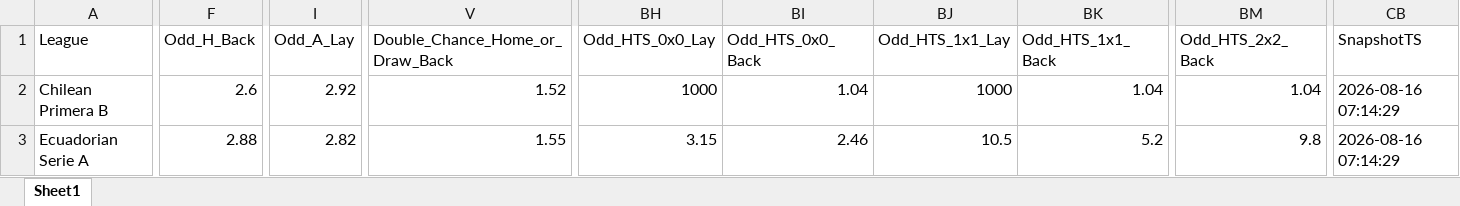
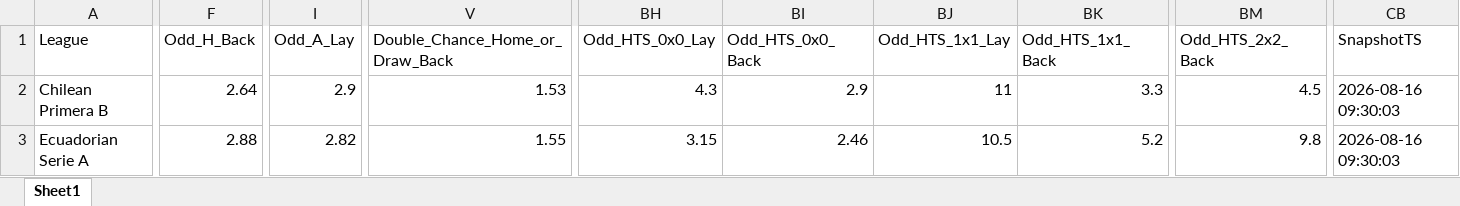
Before and after one commit to mtprado88/jogos_betfair, an Excel workbook: Jogos_do_Dia_Betfair_Back_Lay_2026-08-17.xlsx, sheet Sheet1, drawn as a sheet; only a part is shown, gaps mark what is left out; values as stored, in another font and other column widths than the file's, no borders; the diff covers the shown part only; the diff names each change by its address in the sheet, - before the commit and + after, or states it on an @@ line.

Commit message:
Atualizando o arquivo XLSX

```diff
--- a/Jogos_do_Dia_Betfair_Back_Lay_2026-08-17.xlsx (sheet Sheet1)
+++ b/Jogos_do_Dia_Betfair_Back_Lay_2026-08-17.xlsx (sheet Sheet1)
-F2 (Odd_H_Back): 2.6
+F2 (Odd_H_Back): 2.64
-I2 (Odd_A_Lay): 2.92
+I2 (Odd_A_Lay): 2.9
-V2 (Double_Chance_Home_or_Draw_Back): 1.52
+V2 (Double_Chance_Home_or_Draw_Back): 1.53
-BH2 (Odd_HTS_0x0_Lay): 1000
+BH2 (Odd_HTS_0x0_Lay): 4.3
-BI2 (Odd_HTS_0x0_Back): 1.04
+BI2 (Odd_HTS_0x0_Back): 2.9
-BJ2 (Odd_HTS_1x1_Lay): 1000
+BJ2 (Odd_HTS_1x1_Lay): 11
-BK2 (Odd_HTS_1x1_Back): 1.04
+BK2 (Odd_HTS_1x1_Back): 3.3
-BM2 (Odd_HTS_2x2_Back): 1.04
+BM2 (Odd_HTS_2x2_Back): 4.5
-CB2:CB3 (SnapshotTS): 2026-08-16 07:14:29
+CB2:CB3 (SnapshotTS): 2026-08-16 09:30:03
```
Also changed, not shown: 1 added row, 1 removed row and 698 edited cells elsewhere in this sheet.
